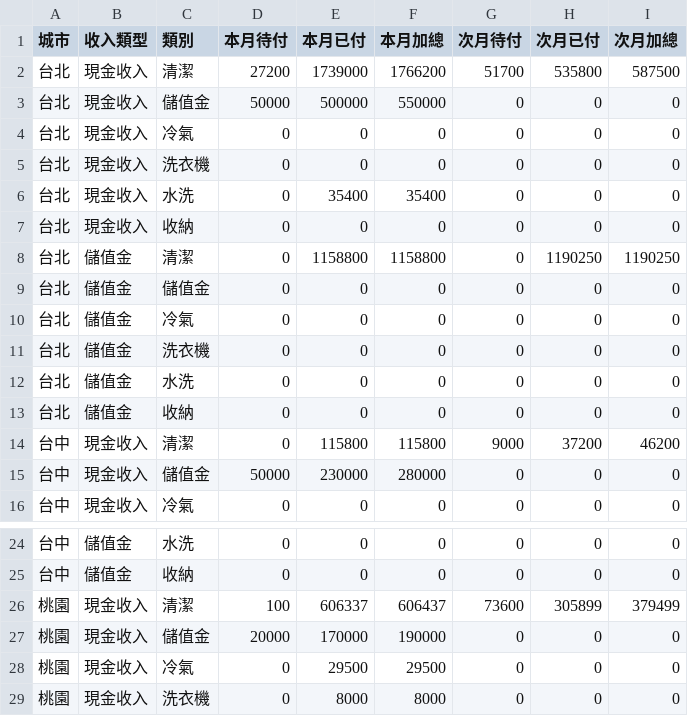
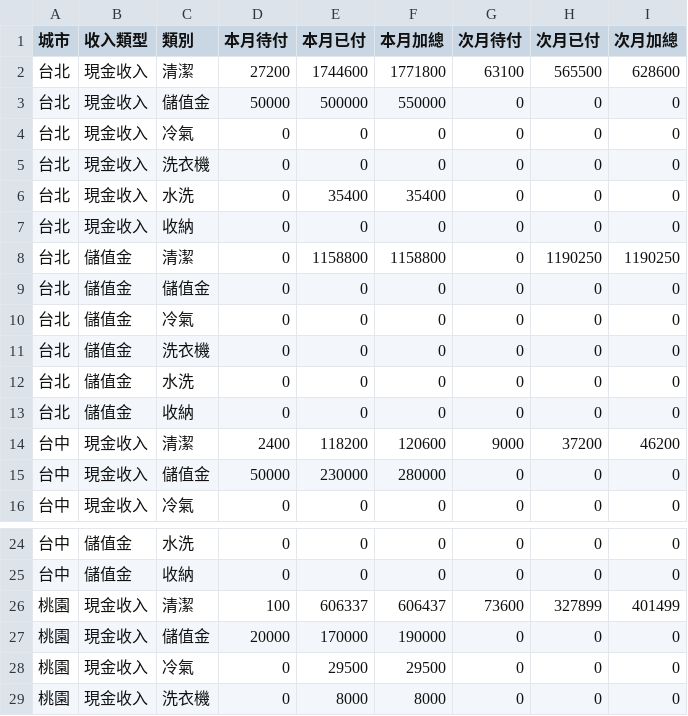
Before and after one commit to jenny-smart/tool-system, a CSV file: dashboard_data/latest/df2.csv, drawn as a sheet; only a part is shown, gaps mark what is left out.

```diff
--- a/dashboard_data/latest/df2.csv
+++ b/dashboard_data/latest/df2.csv
@@ -1,3 +1,3 @@
 城市,收入類型,類別,本月待付,本月已付,本月加總,次月待付,次月已付,次月加總
-台北,現金收入,清潔,27200,1739000,1766200,51700,535800,587500
+台北,現金收入,清潔,27200,1744600,1771800,63100,565500,628600
 台北,現金收入,儲值金,50000,500000,550000,0,0,0
@@ -13,3 +13,3 @@
 台北,儲值金,收納,0,0,0,0,0,0
-台中,現金收入,清潔,0,115800,115800,9000,37200,46200
+台中,現金收入,清潔,2400,118200,120600,9000,37200,46200
 台中,現金收入,儲值金,50000,230000,280000,0,0,0
@@ -25,3 +25,3 @@
 台中,儲值金,收納,0,0,0,0,0,0
-桃園,現金收入,清潔,100,606337,606437,73600,305899,379499
+桃園,現金收入,清潔,100,606337,606437,73600,327899,401499
 桃園,現金收入,儲值金,20000,170000,190000,0,0,0
```
Also changed, not shown: dashboard_data/latest/daily_df.csv, dashboard_data/latest/df1.csv, 6 other files.
